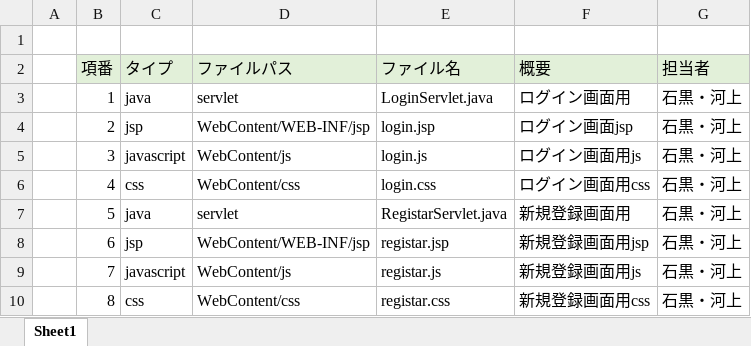
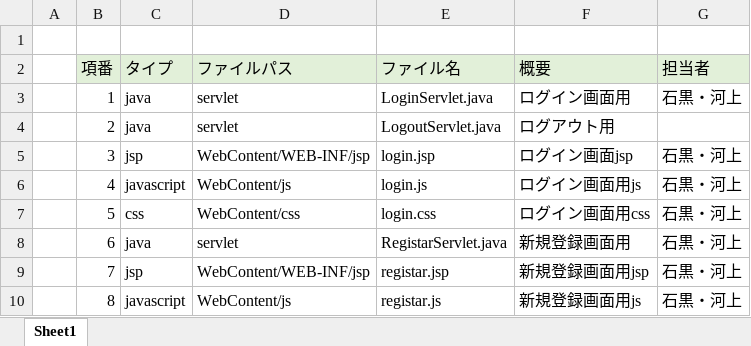
Before and after one commit to dojo2022/C-3, an Excel workbook: doc/05_ファイル構成一覧表_C3チームにんじん戦線（最終変更6月20日）.xlsx, sheet Sheet1, drawn as a sheet; only a part is shown; values as stored, in another font and other column widths than the file's, no borders; the diff covers the shown part only; the diff names each change by its address in the sheet, - before the commit and + after, or states it on an @@ line.

Commit message:
logoutServlet追加

```diff
--- a/doc/05_ファイル構成一覧表_C3チームにんじん戦線（最終変更6月20日）.xlsx (sheet Sheet1)
+++ b/doc/05_ファイル構成一覧表_C3チームにんじん戦線（最終変更6月20日）.xlsx (sheet Sheet1)
-C4 (タイプ): jsp
+C4 (タイプ): java
-D4 (ファイルパス): WebContent/WEB-INF/jsp
+D4 (ファイルパス): servlet
-E4 (ファイル名): login.jsp
+E4 (ファイル名): LogoutServlet.java
-F4 (概要): ログイン画面jsp
+F4 (概要): ログアウト用
-G4 (担当者): 石黒・河上
+G4 (担当者): (empty)
-C5 (タイプ): javascript
+C5 (タイプ): jsp
-D5 (ファイルパス): WebContent/js
+D5 (ファイルパス): WebContent/WEB-INF/jsp
-E5 (ファイル名): login.js
+E5 (ファイル名): login.jsp
-F5 (概要): ログイン画面用js
+F5 (概要): ログイン画面jsp
-C6 (タイプ): css
+C6 (タイプ): javascript
-D6 (ファイルパス): WebContent/css
+D6 (ファイルパス): WebContent/js
-E6 (ファイル名): login.css
+E6 (ファイル名): login.js
-F6 (概要): ログイン画面用css
+F6 (概要): ログイン画面用js
-C7 (タイプ): java
+C7 (タイプ): css
-D7 (ファイルパス): servlet
+D7 (ファイルパス): WebContent/css
-E7 (ファイル名): RegistarServlet.java
+E7 (ファイル名): login.css
-F7 (概要): 新規登録画面用
+F7 (概要): ログイン画面用css
-C8 (タイプ): jsp
+C8 (タイプ): java
-D8 (ファイルパス): WebContent/WEB-INF/jsp
+D8 (ファイルパス): servlet
-E8 (ファイル名): registar.jsp
+E8 (ファイル名): RegistarServlet.java
-F8 (概要): 新規登録画面用jsp
+F8 (概要): 新規登録画面用
-C9 (タイプ): javascript
+C9 (タイプ): jsp
-D9 (ファイルパス): WebContent/js
+D9 (ファイルパス): WebContent/WEB-INF/jsp
-E9 (ファイル名): registar.js
+E9 (ファイル名): registar.jsp
-F9 (概要): 新規登録画面用js
+F9 (概要): 新規登録画面用jsp
-C10 (タイプ): css
+C10 (タイプ): javascript
-D10 (ファイルパス): WebContent/css
+D10 (ファイルパス): WebContent/js
-E10 (ファイル名): registar.css
+E10 (ファイル名): registar.js
-F10 (概要): 新規登録画面用css
+F10 (概要): 新規登録画面用js
```
Also changed, not shown: 2 added rows, 1 removed row, 212 edited cells and cell formats elsewhere in this sheet.
